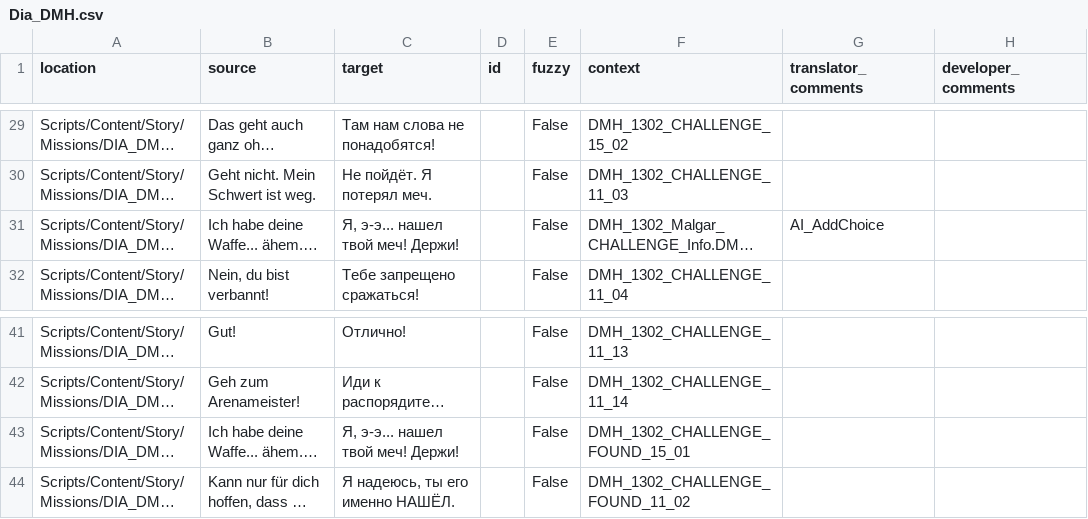
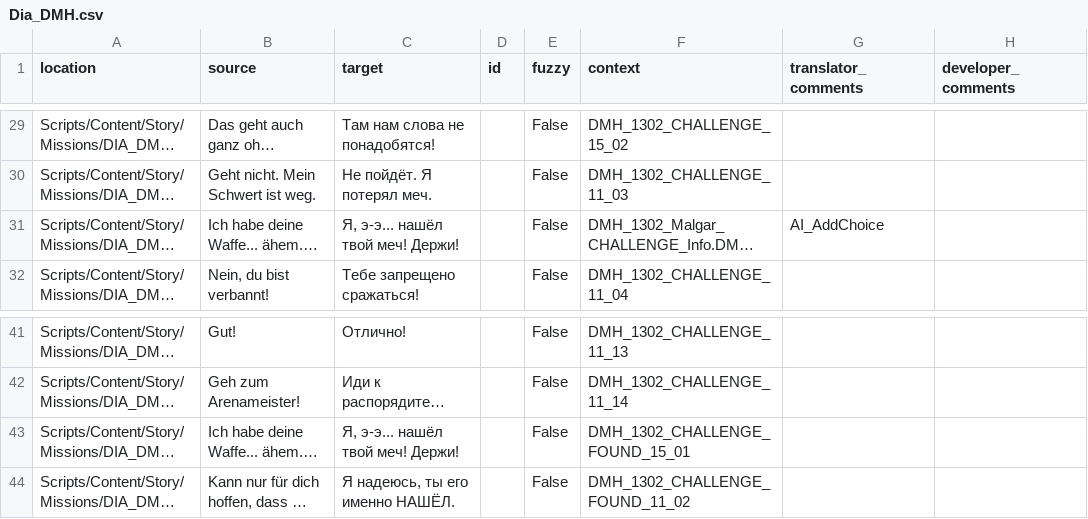
Before and after one commit to auronen/Gothic-Sequel-localization, a CSV file: .translations/ru/Dia_DMH.csv, drawn as a sheet; only a part is shown, gaps mark what is left out; long unchanged cells end in …; the diff names each change by its address in the sheet, - before the commit and + after, or states it on an @@ line.

Commit message:
Translated using Weblate (Russian)
Currently translated at 100.0% (47 of 47 strings)

Translation: Gothic Sequel/Dia_DMH
Translate-URL: http://weblate.cokoliv.eu/projects/gothic-sequel/dia_dmh/ru/

```diff
--- a/.translations/ru/Dia_DMH.csv
+++ b/.translations/ru/Dia_DMH.csv
-C31 (target): Я, э-э... нашел твой меч! Держи!
+C31 (target): Я, э-э... нашёл твой меч! Держи!
-C43 (target): Я, э-э... нашел твой меч! Держи!
+C43 (target): Я, э-э... нашёл твой меч! Держи!
```
